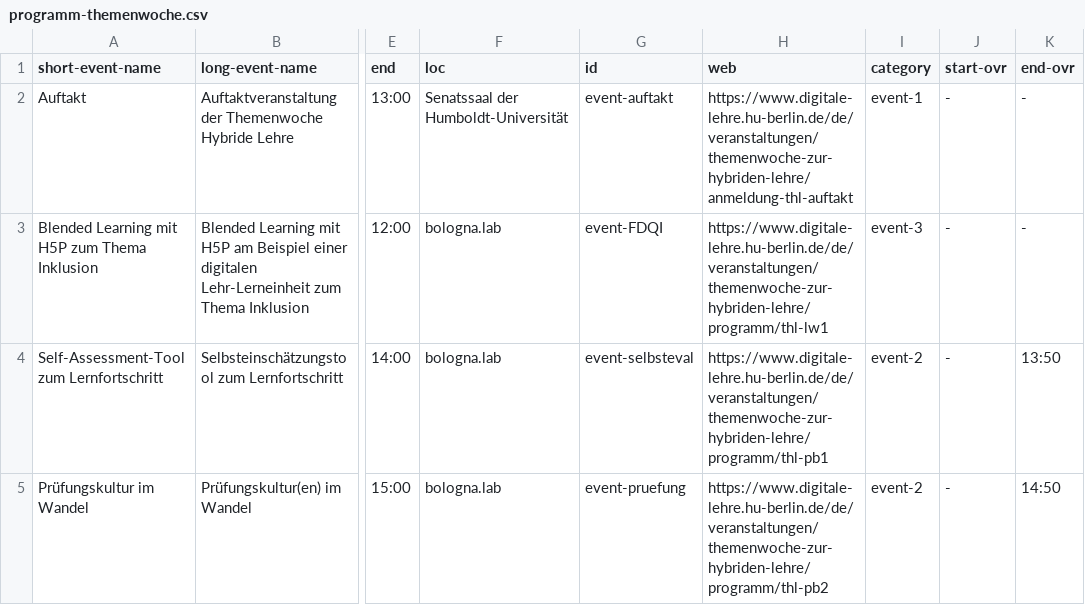
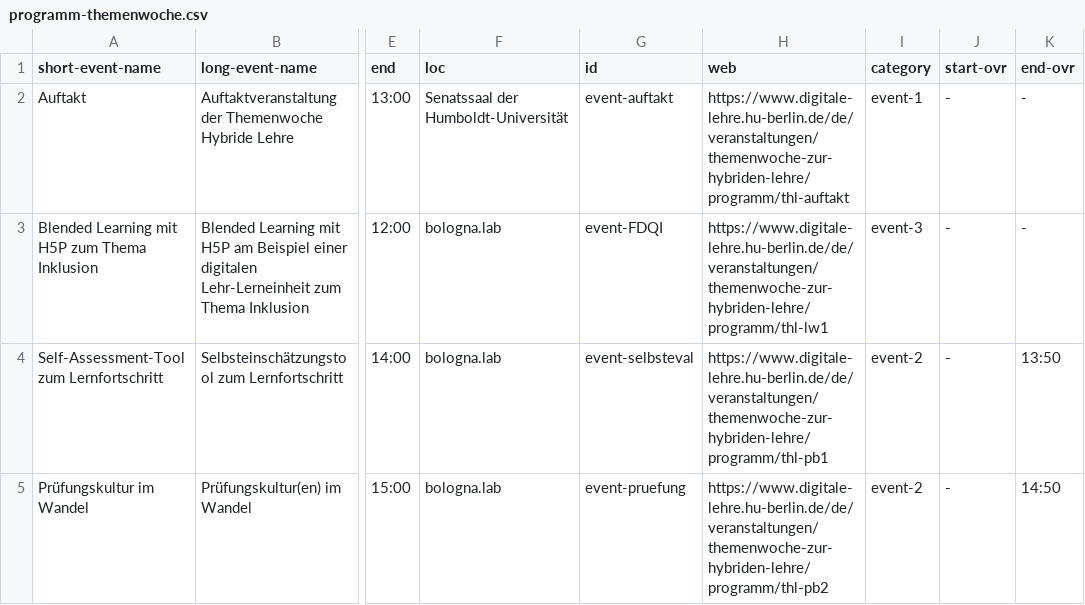
Before and after one commit to bolognalab/bolognalab.github.io, a CSV file: themenwoche-2024/files/programm-themenwoche.csv, drawn as a sheet; only a part is shown, gaps mark what is left out; the diff names each change by its address in the sheet, - before the commit and + after, or states it on an @@ line.

```diff
--- a/themenwoche-2024/files/programm-themenwoche.csv
+++ b/themenwoche-2024/files/programm-themenwoche.csv
-H2 (web): https://www.digitale-lehre.hu-berlin.de/de/veranstaltungen/themenwoche-zur-hybriden-lehre/anmeldung-thl-auftakt
+H2 (web): https://www.digitale-lehre.hu-berlin.de/de/veranstaltungen/themenwoche-zur-hybriden-lehre/programm/thl-auftakt
```
Also changed, not shown: calendar-sample/files/programm-themenwoche.csv, 20 other files.
